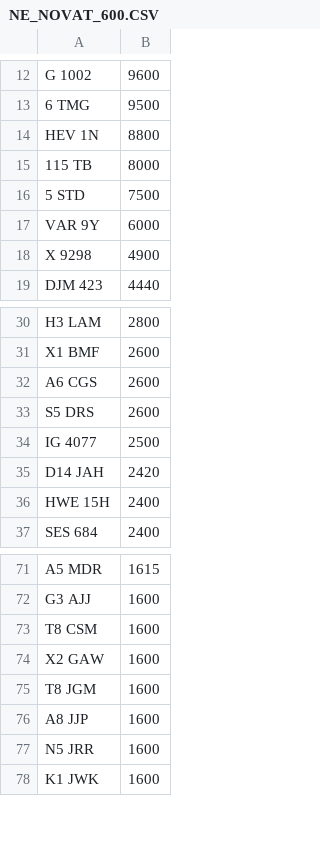
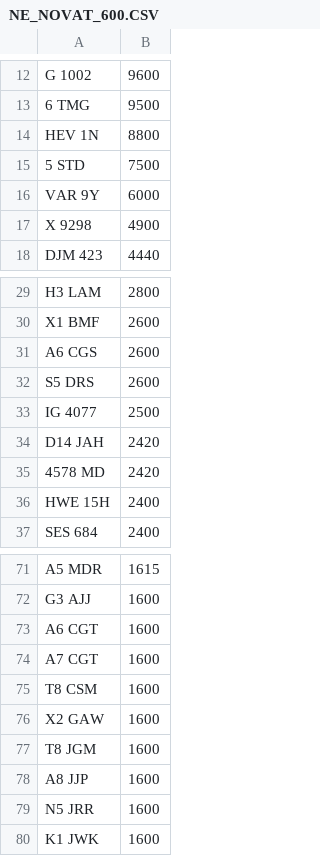
Before and after one commit to jamessaperia/simplyreg, a CSV file: csv/NE_NOVAT_600.CSV, drawn as a sheet; only a part is shown, gaps mark what is left out; removed rows and columns are numbered as before the commit, all else as after; the diff covers the shown part only; the diff names each change by its address in the sheet, - before the commit and + after, or states it on an @@ line.

```diff
--- a/csv/NE_NOVAT_600.CSV
+++ b/csv/NE_NOVAT_600.CSV
-row 15: 115 TB | 8000
+row 35: 4578 MD | 2420
+row 73: A6 CGT | 1600
+row 74: A7 CGT | 1600
```
Also changed, not shown: 53 added rows elsewhere in this file, csv/NE_PLUSVAT_580.CSV.
